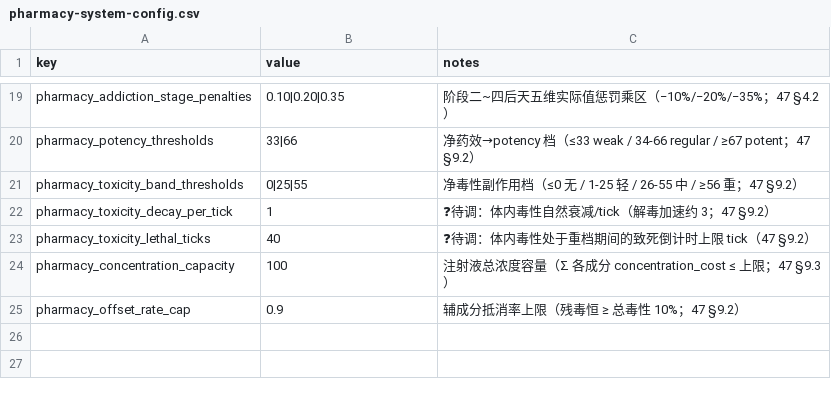
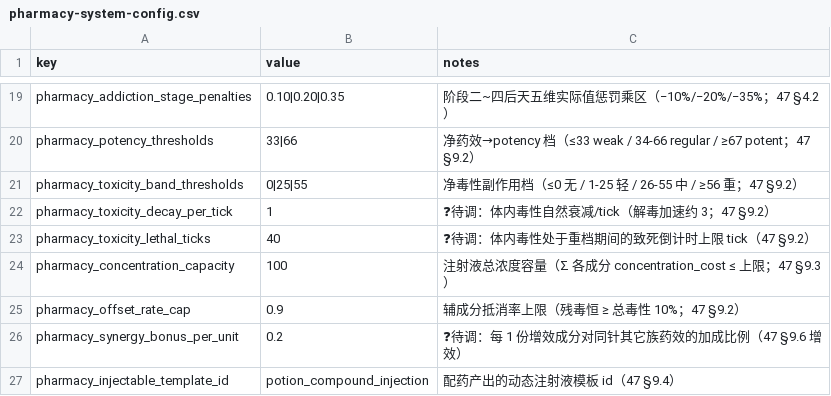
Before and after one commit to Motokano/SextingReborn2.0, a CSV file: data/pharmacy-system-config.csv, drawn as a sheet; only a part is shown, gaps mark what is left out.

Commit message:
feat(pharmacy): k231 配药模式（浓度预算/净药效/净毒性/相冲）+ 动态注射液实例 + k235 醒神接线
规则层（js/pharmacy-compounding.js 新）
- 成分三型分类（药/辅/功能）+ 溶媒（底液不占浓度）+ 助剂；浓度预算 Σcost ≤ capacity（§9.3）。
- 净药效按药效族求和 → potency 档 → buff_pharm_<族>_inject_<档>；增效成分放大同针其它族（§9.6）。
- 净毒性 = Σ(主药毒性×份数) × (1 − 抵消率)，抵消率封顶 90%（残毒 ≥10%，§9.2）。
- 相冲类别级两两比对（data/pharmacy-conflict-rules.json），助剂/溶媒/功能成分豁免，注射后结算（§10）。
- 产出动态实例 { item_id, components[] }；配药历史落 SceneCtx.pharmacy_compound_history。

数据/模板
- data/items/pharmacy_base.csv 增 potion_compound_injection（pharmacy_compound=1 + concentration_capacity=100）。
- build-items-json 落 pharmacy_compound / concentration_capacity；inventory copyItemInstance 保留 components
  （否则实例一移动/叠加就丢成分）。
- pharmacy-system-config.csv 增 synergy 加成与注射液模板 id。

接线
- item-use：use_action=inject + 实例成分 → 一次滴注多族 buff + 净毒性 + 相冲 + 成瘾（§9.4）。
- scene-app：tryCompoundAtStation（制药台独立结算，不校验相冲）+ 装载相冲表 + 导出入口。
- 制药台面板：制作/配药模式切换 + 浓度条（配药时不给相冲/毒性预判，§10.4）；
  修两处历史死引用（pharmacy-kv / pharmacy-help → 与 index.html 的 pharmacy-status-kv / pharmacy-help-text 对齐）。
- k235：buff-system.getAntiStunPct + combat-pipeline 玩家眩晕抗性叠加（药物抗性合计封顶 0.9，§9.6 醒神）。

验证：node tools/smoke-pharmacy.mjs 44 组断言（含 speedball 浓度 100 卡死、抵消封顶残毒 7、增效 ×1.2、
相冲命中与豁免、动态实例一次滴注、醒神抗眩晕）；既有 6 套测试全绿。

注：js/buff-system.js 的 hasPainSuppression 导出（k229 WIP）与本次新增导出相邻，随本次一并入库。

```diff
--- a/data/pharmacy-system-config.csv
+++ b/data/pharmacy-system-config.csv
@@ -25 +25,3 @@ pharmacy_concentration_capacity,100,注射液总浓度容量（Σ 各成分 conc
 pharmacy_offset_rate_cap,0.9,辅成分抵消率上限（残毒恒 ≥ 总毒性 10%；47 §9.2）
+pharmacy_synergy_bonus_per_unit,0.2,❓待调：每 1 份增效成分对同针其它族药效的加成比例（47 §9.6 增效）
+pharmacy_injectable_template_id,potion_compound_injection,配药产出的动态注射液模板 id（47 §9.4）
```
Also changed, not shown: data/items/pharmacy_base.csv, 13 other files.
